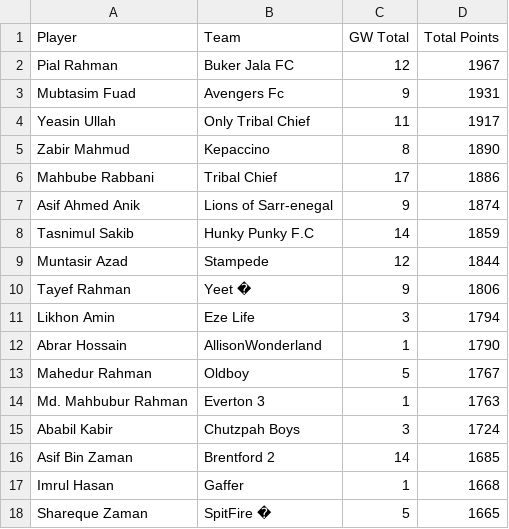
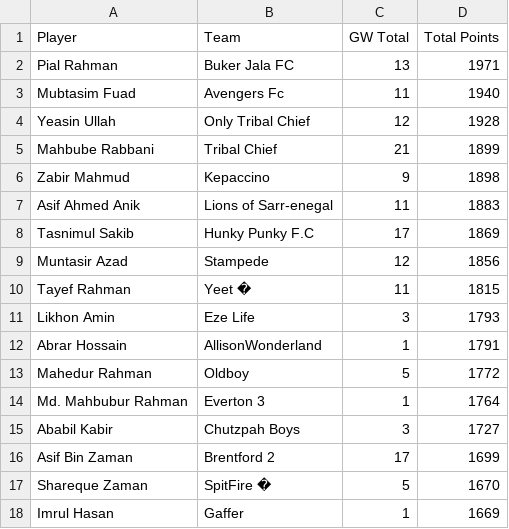
Before and after one commit to AbrarHossainHimself/flcb_fpl_mini_league, a CSV file: filtered_fpl_league_standings.csv, drawn as a sheet.

```diff
--- a/filtered_fpl_league_standings.csv
+++ b/filtered_fpl_league_standings.csv
@@ -1,18 +1,18 @@
 Player,Team,GW Total,Total Points
-Pial Rahman,Buker Jala FC,12,1967
-Mubtasim Fuad,Avengers Fc,9,1931
-Yeasin Ullah,Only Tribal Chief,11,1917
-Zabir Mahmud,Kepaccino,8,1890
-Mahbube Rabbani,Tribal Chief,17,1886
-Asif Ahmed Anik,Lions of Sarr-enegal,9,1874
-Tasnimul Sakib,Hunky Punky F.C,14,1859
-Muntasir Azad,Stampede,12,1844
-Tayef Rahman,Yeet �,9,1806
-Likhon Amin,Eze Life,3,1794
-Abrar Hossain,AllisonWonderland,1,1790
-Mahedur Rahman,Oldboy,5,1767
-Md. Mahbubur Rahman,Everton 3,1,1763
-Ababil Kabir,Chutzpah Boys,3,1724
-Asif Bin Zaman,Brentford 2,14,1685
-Imrul Hasan,Gaffer,1,1668
-Shareque Zaman,SpitFire �,5,1665
+Pial Rahman,Buker Jala FC,13,1971
+Mubtasim Fuad,Avengers Fc,11,1940
+Yeasin Ullah,Only Tribal Chief,12,1928
+Mahbube Rabbani,Tribal Chief,21,1899
+Zabir Mahmud,Kepaccino,9,1898
+Asif Ahmed Anik,Lions of Sarr-enegal,11,1883
+Tasnimul Sakib,Hunky Punky F.C,17,1869
+Muntasir Azad,Stampede,12,1856
+Tayef Rahman,Yeet �,11,1815
+Likhon Amin,Eze Life,3,1793
+Abrar Hossain,AllisonWonderland,1,1791
+Mahedur Rahman,Oldboy,5,1772
+Md. Mahbubur Rahman,Everton 3,1,1764
+Ababil Kabir,Chutzpah Boys,3,1727
+Asif Bin Zaman,Brentford 2,17,1699
+Shareque Zaman,SpitFire �,5,1670
+Imrul Hasan,Gaffer,1,1669
```
Also changed, not shown: 1 other file.
